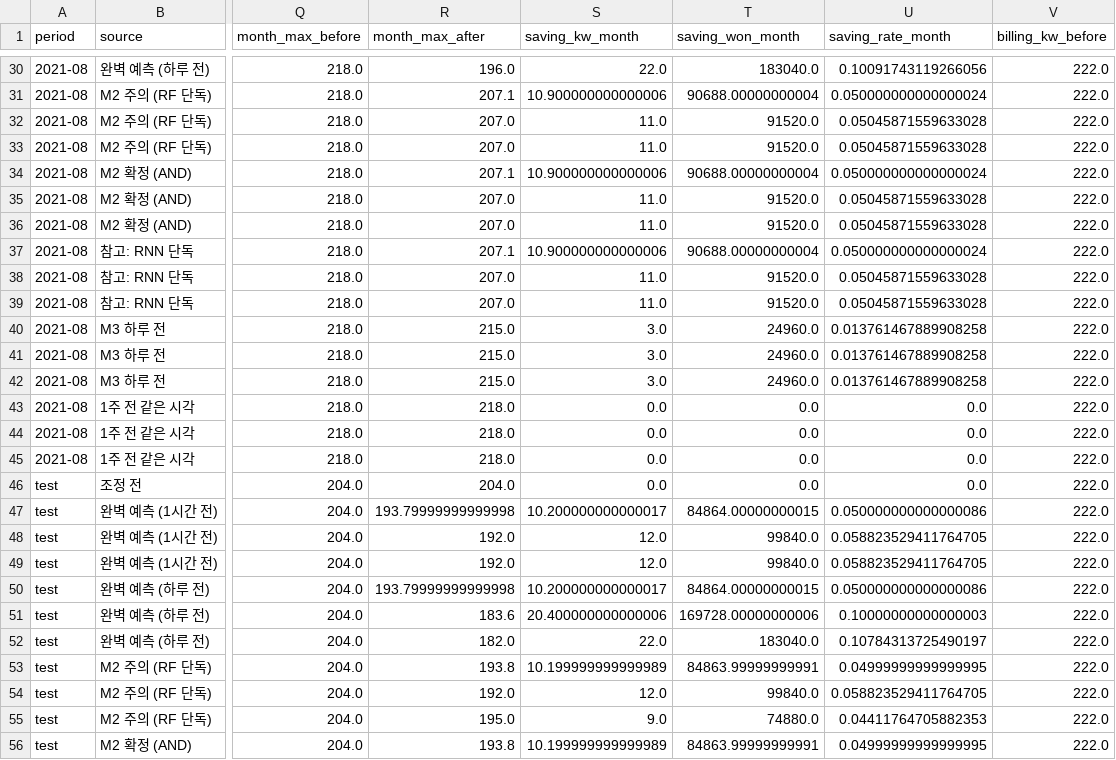
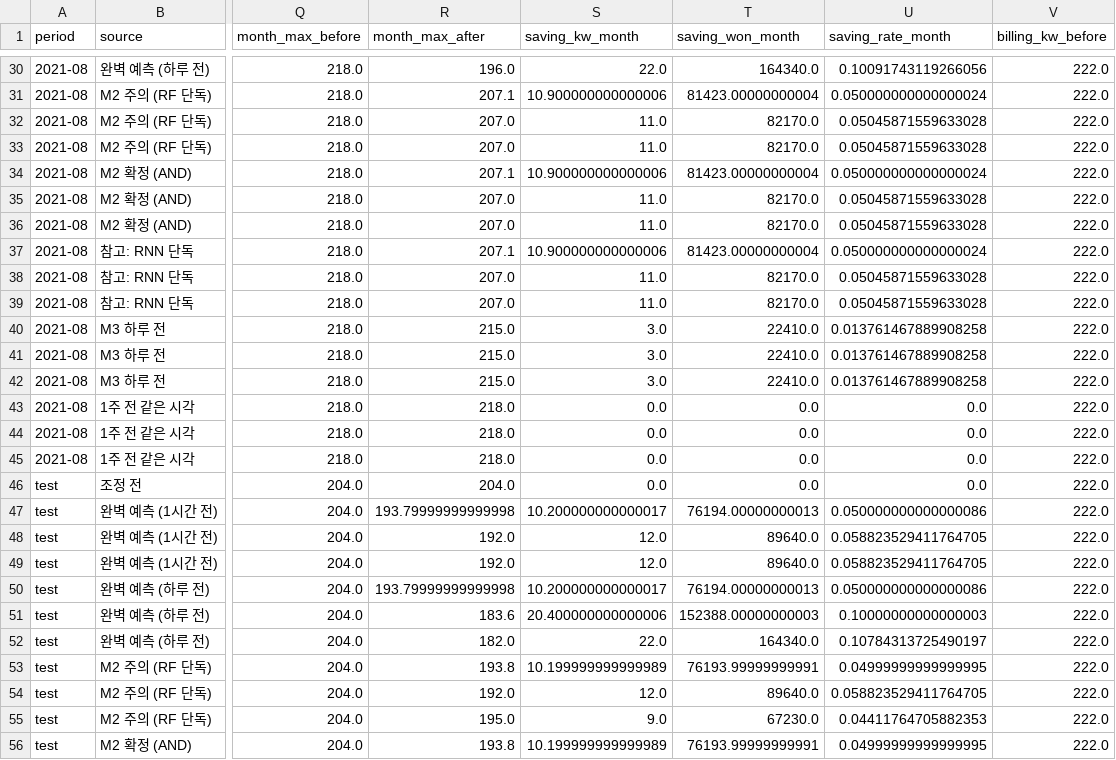
Before and after one commit to SeoHyun1024/kamp-resource-optimization-benchmark, a CSV file: results/3_comparison/schedule_simulation_summary.csv, drawn as a sheet; only a part is shown, gaps mark what is left out; the diff covers the shown part only; the diff names each change by its address in the sheet, - before the commit and + after, or states it on an @@ line.

```diff
--- a/results/3_comparison/schedule_simulation_summary.csv
+++ b/results/3_comparison/schedule_simulation_summary.csv
-T30 (saving_won_month): 183040.0
+T30 (saving_won_month): 164340.0
-T31 (saving_won_month): 90688.00000000004
+T31 (saving_won_month): 81423.00000000004
-T32:T33 (saving_won_month): 91520.0
+T32:T33 (saving_won_month): 82170.0
-T34 (saving_won_month): 90688.00000000004
+T34 (saving_won_month): 81423.00000000004
-T35:T36 (saving_won_month): 91520.0
+T35:T36 (saving_won_month): 82170.0
-T37 (saving_won_month): 90688.00000000004
+T37 (saving_won_month): 81423.00000000004
-T38:T39 (saving_won_month): 91520.0
+T38:T39 (saving_won_month): 82170.0
-T40:T42 (saving_won_month): 24960.0
+T40:T42 (saving_won_month): 22410.0
-T47 (saving_won_month): 84864.00000000015
+T47 (saving_won_month): 76194.00000000013
-T48:T49 (saving_won_month): 99840.0
+T48:T49 (saving_won_month): 89640.0
-T50 (saving_won_month): 84864.00000000015
+T50 (saving_won_month): 76194.00000000013
-T51 (saving_won_month): 169728.00000000006
+T51 (saving_won_month): 152388.00000000003
-T52 (saving_won_month): 183040.0
+T52 (saving_won_month): 164340.0
-T53 (saving_won_month): 84863.99999999991
+T53 (saving_won_month): 76193.99999999991
-T54 (saving_won_month): 99840.0
+T54 (saving_won_month): 89640.0
-T55 (saving_won_month): 74880.0
+T55 (saving_won_month): 67230.0
-T56 (saving_won_month): 84863.99999999991
+T56 (saving_won_month): 76193.99999999991
```
Also changed, not shown: 37 edited cells elsewhere in this file, 18 other files.
